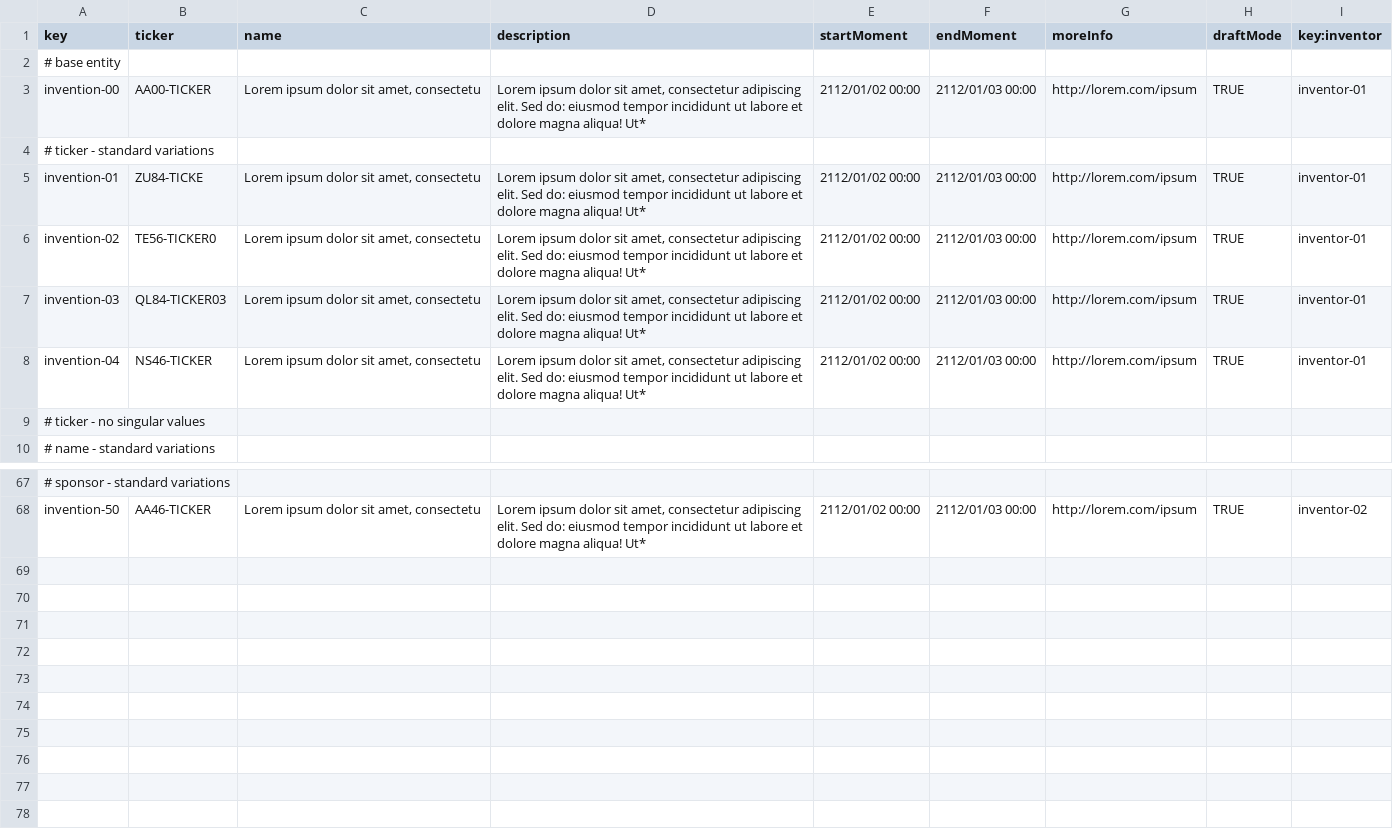
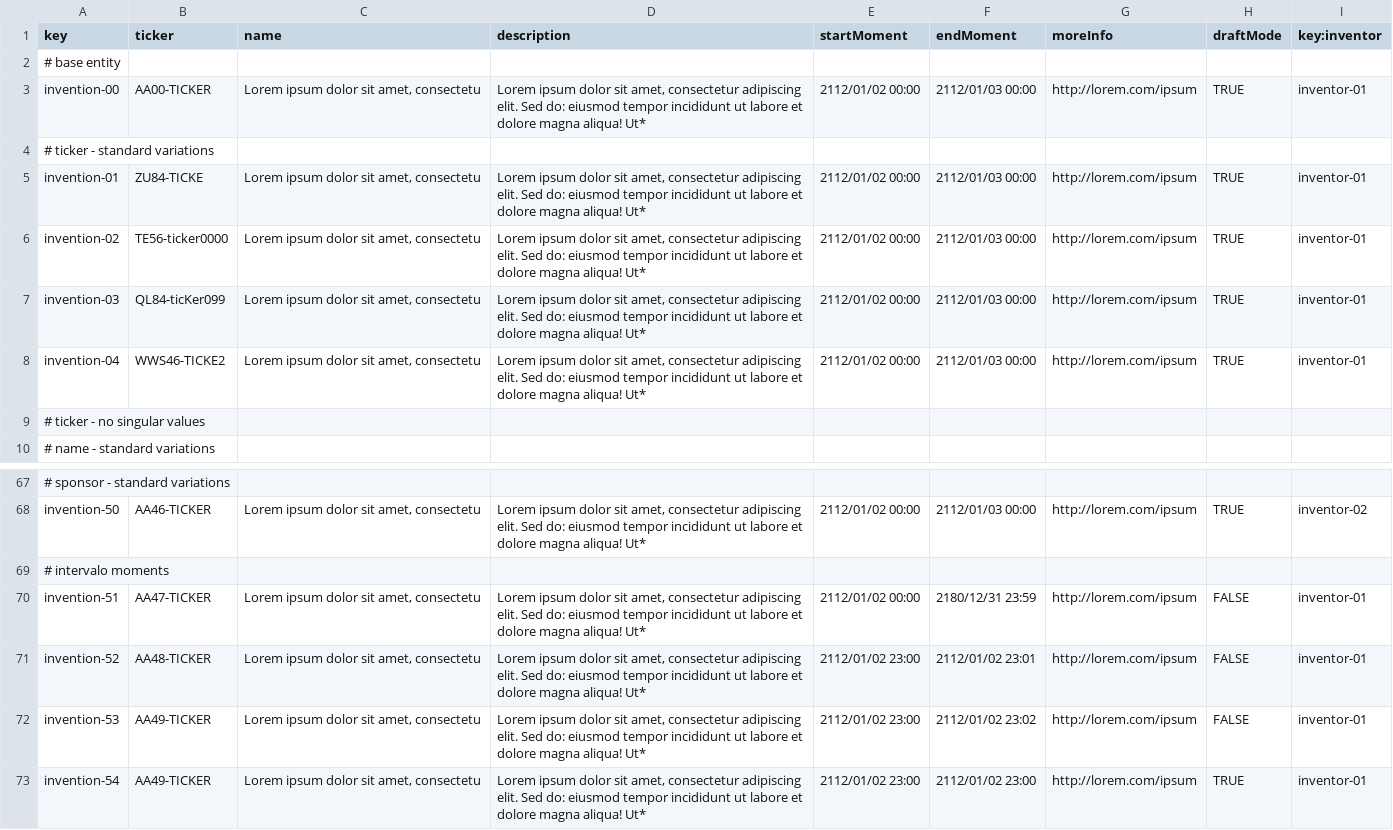
Before and after one commit to NVV3882/Acme-Starters-C, a CSV file: Acme-Starters-C/src/main/resources/WEB-INF/data/sample/batch-01/invention.csv, drawn as a sheet; only a part is shown, gaps mark what is left out; the diff names each change by its address in the sheet, - before the commit and + after, or states it on an @@ line.

```diff
--- a/Acme-Starters-C/src/main/resources/WEB-INF/data/sample/batch-01/invention.csv
+++ b/Acme-Starters-C/src/main/resources/WEB-INF/data/sample/batch-01/invention.csv
-B6 (ticker): TE56-TICKER0
+B6 (ticker): TE56-ticker0000
-B7 (ticker): QL84-TICKER03
+B7 (ticker): QL84-ticKer099
-B8 (ticker): NS46-TICKER
+B8 (ticker): WWS46-TICKE2
+row 69: # intervalo moments
+row 70: invention-51 | AA47-TICKER | Lorem ipsum dolor sit amet, consectetu | Lorem ipsum dolor sit amet, consectetur adipiscing elit. Sed do: eiusmod tempor incididunt ut labore et dolore magna aliqua! Ut* | 2112/01/02 00:00 | 2180/12/31 23:59 | http://lorem.com/ipsum | FALSE | inventor-01
+row 71: invention-52 | AA48-TICKER | Lorem ipsum dolor sit amet, consectetu | Lorem ipsum dolor sit amet, consectetur adipiscing elit. Sed do: eiusmod tempor incididunt ut labore et dolore magna aliqua! Ut* | 2112/01/02 23:00 | 2112/01/02 23:01 | http://lorem.com/ipsum | FALSE | inventor-01
+row 72: invention-53 | AA49-TICKER | Lorem ipsum dolor sit amet, consectetu | Lorem ipsum dolor sit amet, consectetur adipiscing elit. Sed do: eiusmod tempor incididunt ut labore et dolore magna aliqua! Ut* | 2112/01/02 23:00 | 2112/01/02 23:02 | http://lorem.com/ipsum | FALSE | inventor-01
+row 73: invention-54 | AA49-TICKER | Lorem ipsum dolor sit amet, consectetu | Lorem ipsum dolor sit amet, consectetur adipiscing elit. Sed do: eiusmod tempor incididunt ut labore et dolore magna aliqua! Ut* | 2112/01/02 23:00 | 2112/01/02 23:00 | http://lorem.com/ipsum | TRUE | inventor-01
```
Also changed, not shown: 5 other files.
